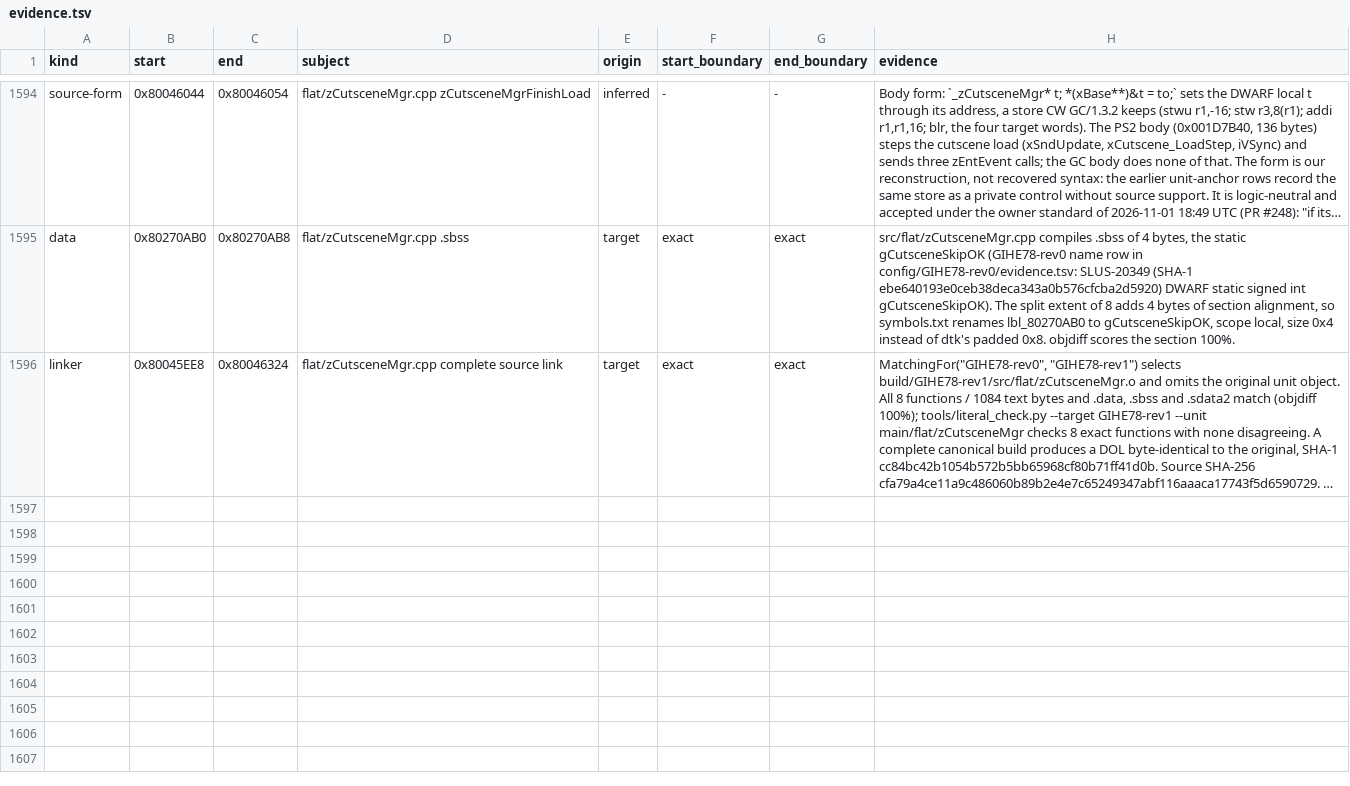
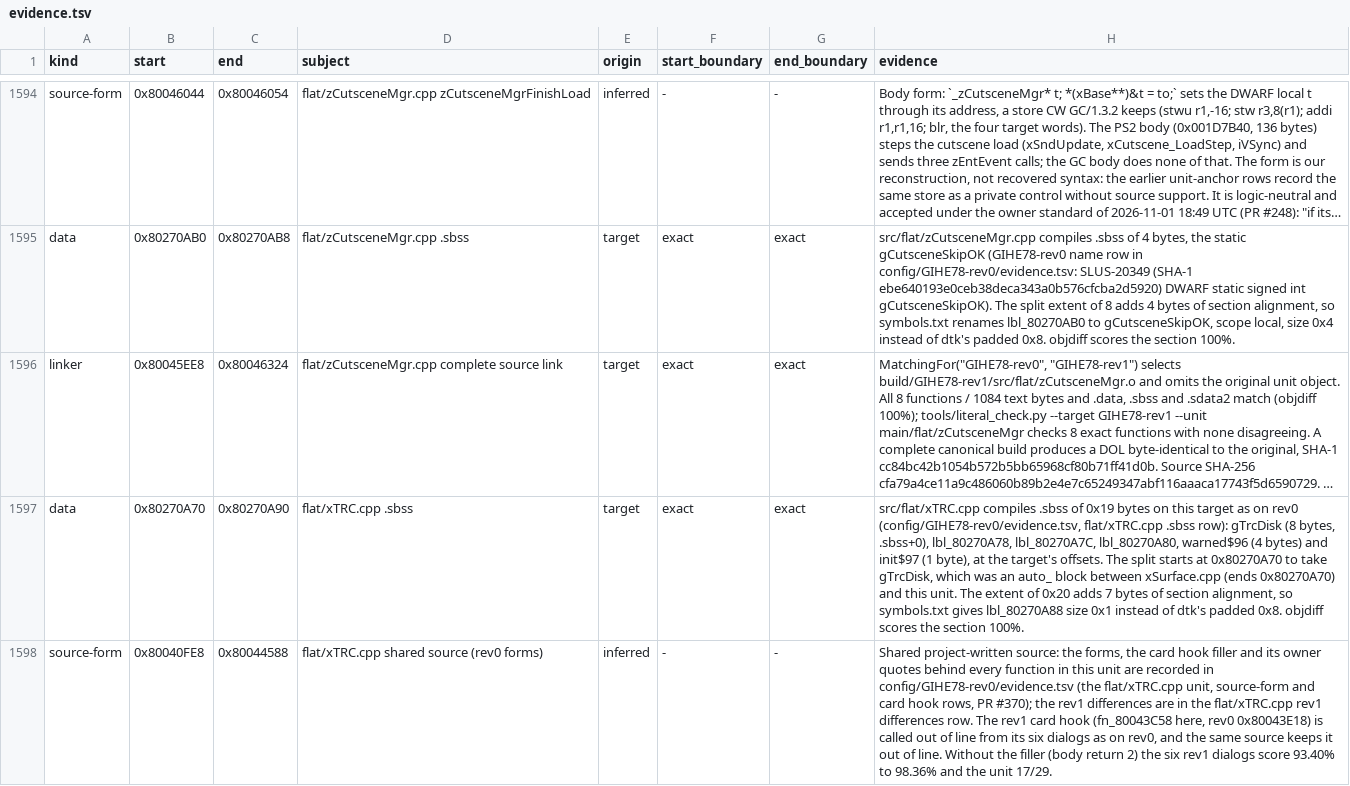
Before and after one commit to mitsevox/n100f, a TSV file: config/GIHE78-rev1/evidence.tsv, drawn as a sheet; only a part is shown, gaps mark what is left out; long unchanged cells end in …; the diff covers the shown part only; the diff names each change by its address in the sheet, - before the commit and + after, or states it on an @@ line.

```diff
--- a/config/GIHE78-rev1/evidence.tsv
+++ b/config/GIHE78-rev1/evidence.tsv
+row 1597: data | 0x80270A70 | 0x80270A90 | flat/xTRC.cpp .sbss | target | exact | exact | src/flat/xTRC.cpp compiles .sbss of 0x19 bytes on this target as on rev0 (config/GIHE78-rev0/evidence.tsv, flat/xTRC.cpp .sbss row): gTrcDisk (8 bytes, .sbss+0), lbl_80270A78, lbl_80270A7C, lbl_80270A80, warned$96 (4 bytes) and init$97 (1 byte), at the target's offsets. The split starts at 0x80270A70 to take gTrcDisk, which was an auto_ block between xSurface.cpp (ends 0x80270A70) and this unit. The extent of 0x20 adds 7 bytes of section alignment, so symbols.txt gives lbl_80270A88 size 0x1 instead of dtk's padded 0x8. objdiff scores the section 100%.
+row 1598: source-form | 0x80040FE8 | 0x80044588 | flat/xTRC.cpp shared source (rev0 forms) | inferred | - | - | Shared project-written source: the forms, the card hook filler and its owner quotes behind every function in this unit are recorded in config/GIHE78-rev0/evidence.tsv (the flat/xTRC.cpp unit, source-form and card hook rows, PR #370); the rev1 differences are in the flat/xTRC.cpp rev1 differences row. The rev1 card hook (fn_80043C58 here, rev0 0x80043E18) is called out of line from its six dialogs as on rev0, and the same source keeps it out of line. Without the filler (body return 2) the six rev1 dialogs score 93.40% to 98.36% and the unit 17/29.
```
Also changed, not shown: 1 added row and 1 edited cell elsewhere in this file, 4 other files.
